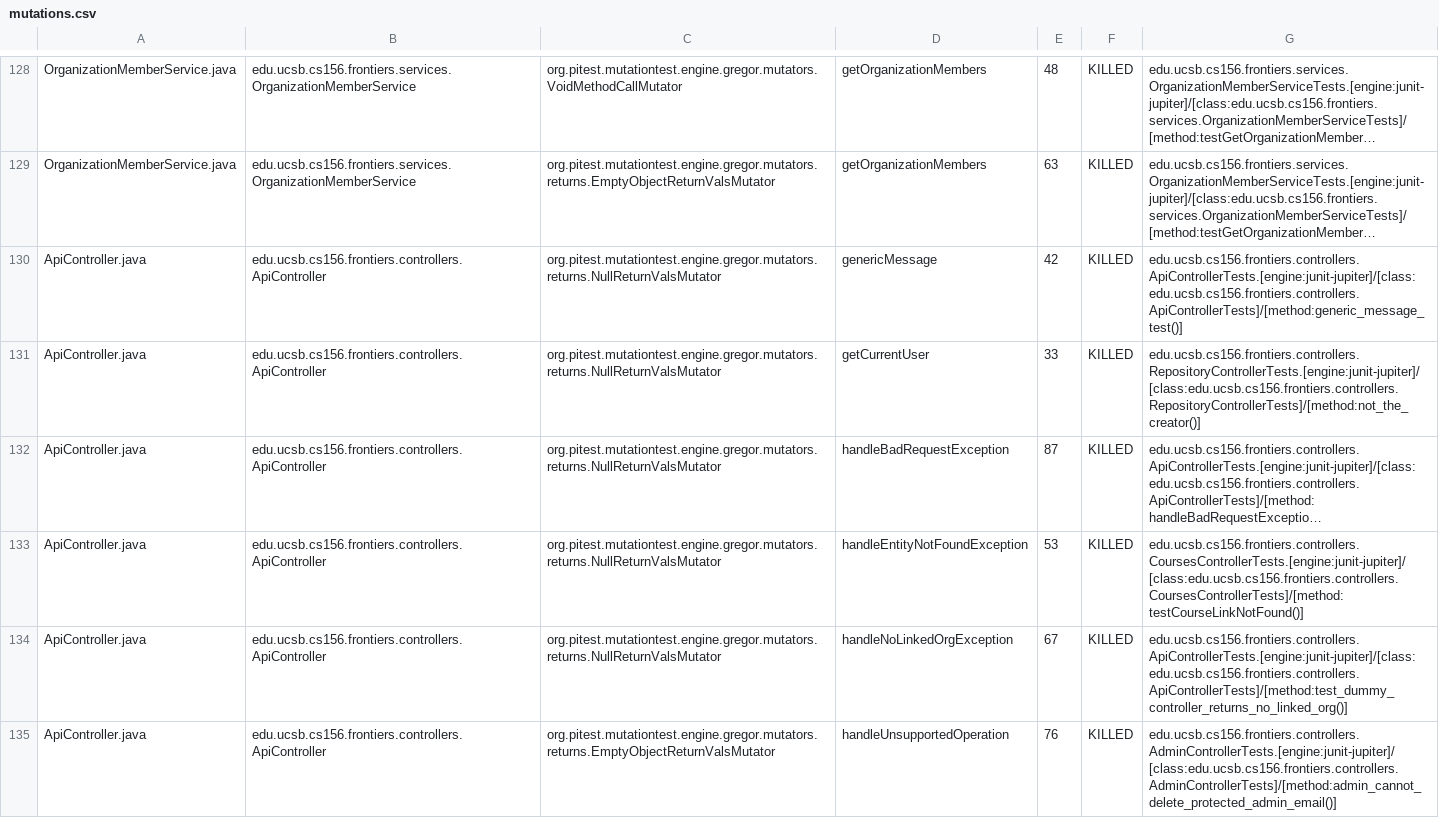
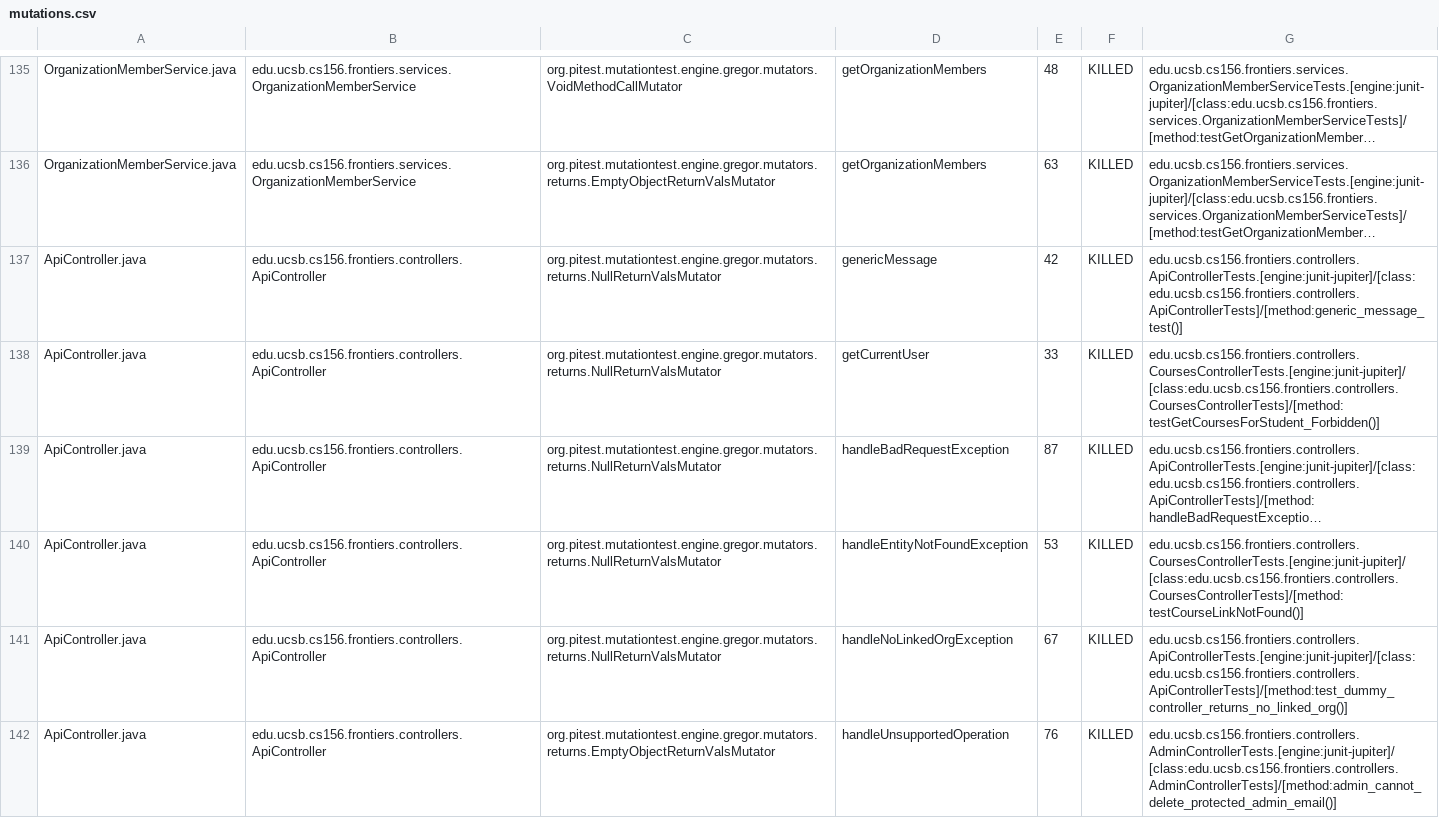
Before and after one commit to ucsb-cs156-s25/proj-frontiers-s25-09, a CSV file: prs/29/pitest/mutations.csv, drawn as a sheet; only a part is shown, gaps mark what is left out; long unchanged cells end in …; addresses are those after the commit; the diff covers the shown part only; the diff names each change by its address in the sheet, - before the commit and + after, or states it on an @@ line.

Commit message:
Deploying to gh-pages from @ ucsb-cs156-s25/proj-frontiers-s25-09@2a307d2d11032f0880de56e0a7617f9e6dddcb96 🚀

```diff
--- a/prs/29/pitest/mutations.csv
+++ b/prs/29/pitest/mutations.csv
-G138: edu.ucsb.cs156.frontiers.controllers.RepositoryControllerTests.[engine:junit-jupiter]/[class:edu.ucsb.cs156.frontiers.controllers.RepositoryControllerTests]/[method:not_the_creator()]
+G138: edu.ucsb.cs156.frontiers.controllers.CoursesControllerTests.[engine:junit-jupiter]/[class:edu.ucsb.cs156.frontiers.controllers.CoursesControllerTests]/[method:testGetCoursesForStudent_Forbidden()]
```
Also changed, not shown: 7 added rows and 33 edited cells elsewhere in this file, 31 other files.
